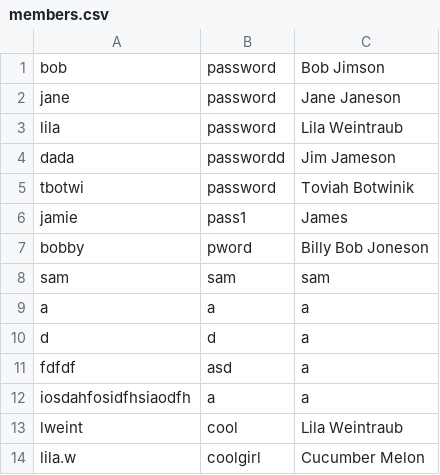
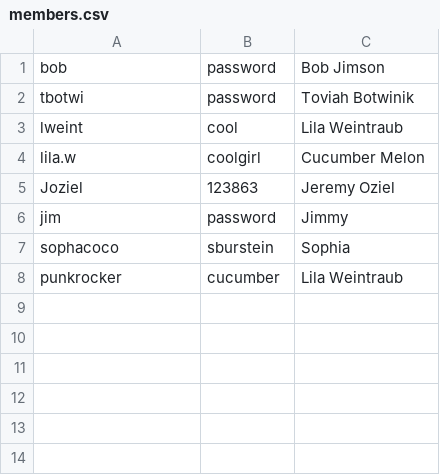
Before and after one commit to lazerb/WebStore, a CSV file: webstore/source/members.csv, drawn as a sheet.

```diff
--- a/webstore/source/members.csv
+++ b/webstore/source/members.csv
@@ -1,14 +1,8 @@
 bob,password,Bob Jimson
-jane,password,Jane Janeson
-lila,password,Lila Weintraub
-dada,passwordd,Jim Jameson
 tbotwi,password,Toviah Botwinik
-jamie,pass1,James
-bobby,pword,Billy Bob Joneson
-sam,sam,sam
-a,a,a
-d,d,a
-fdfdf,asd,a
-iosdahfosidfhsiaodfh,a,a
 lweint,cool,Lila Weintraub
 lila.w,coolgirl,Cucumber Melon
+Joziel,123863,Jeremy Oziel
+jim,password,Jimmy
+sophacoco,sburstein,Sophia
+punkrocker,cucumber,Lila Weintraub
```
Also changed, not shown: webstore/source/spices.csv, 15 other files.
